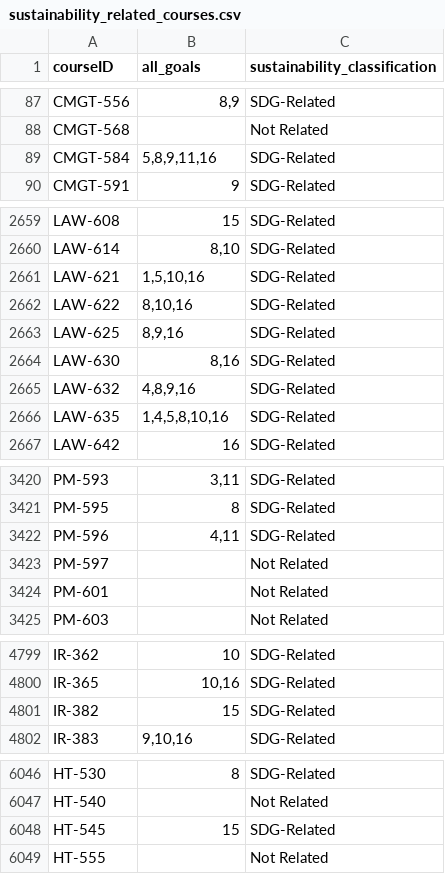
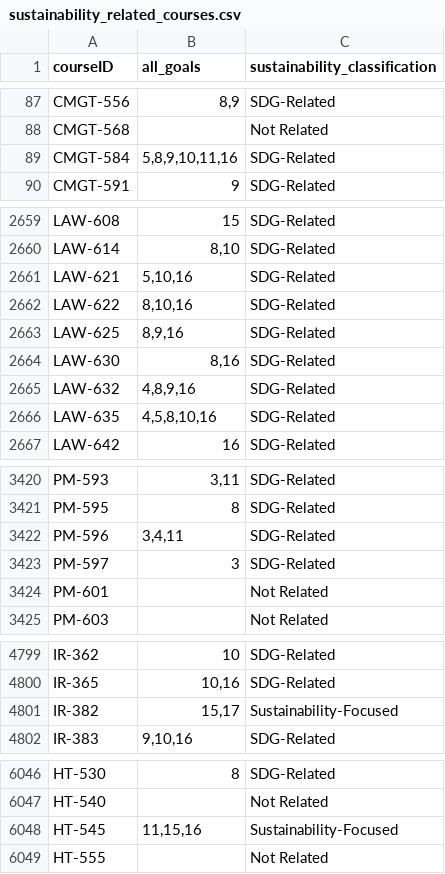
Before and after one commit to pwu97/SDGmapR, a CSV file: Data/sustainability_related_courses.csv, drawn as a sheet; only a part is shown, gaps mark what is left out; the diff covers the shown part only.

```diff
--- a/Data/sustainability_related_courses.csv
+++ b/Data/sustainability_related_courses.csv
@@ -88,3 +88,3 @@
 "CMGT-568","","Not Related"
-"CMGT-584","5,8,9,11,16","SDG-Related"
+"CMGT-584","5,8,9,10,11,16","SDG-Related"
 "CMGT-591","9","SDG-Related"
@@ -2660,3 +2660,3 @@
 "LAW-614","8,10","SDG-Related"
-"LAW-621","1,5,10,16","SDG-Related"
+"LAW-621","5,10,16","SDG-Related"
 "LAW-622","8,10,16","SDG-Related"
@@ -2665,3 +2665,3 @@
 "LAW-632","4,8,9,16","SDG-Related"
-"LAW-635","1,4,5,8,10,16","SDG-Related"
+"LAW-635","4,5,8,10,16","SDG-Related"
 "LAW-642","16","SDG-Related"
@@ -3421,4 +3421,4 @@
 "PM-595","8","SDG-Related"
-"PM-596","4,11","SDG-Related"
-"PM-597","","Not Related"
+"PM-596","3,4,11","SDG-Related"
+"PM-597","3","SDG-Related"
 "PM-601","","Not Related"
@@ -4800,3 +4800,3 @@
 "IR-365","10,16","SDG-Related"
-"IR-382","15","SDG-Related"
+"IR-382","15,17","Sustainability-Focused"
 "IR-383","9,10,16","SDG-Related"
@@ -6047,3 +6047,3 @@
 "HT-540","","Not Related"
-"HT-545","15","SDG-Related"
+"HT-545","11,15,16","Sustainability-Focused"
 "HT-555","","Not Related"
```
Also changed, not shown: 41 edited cells elsewhere in this file, Data/usc_keywords.csv, shiny_app/usc_keywords.csv, 5 other files.
